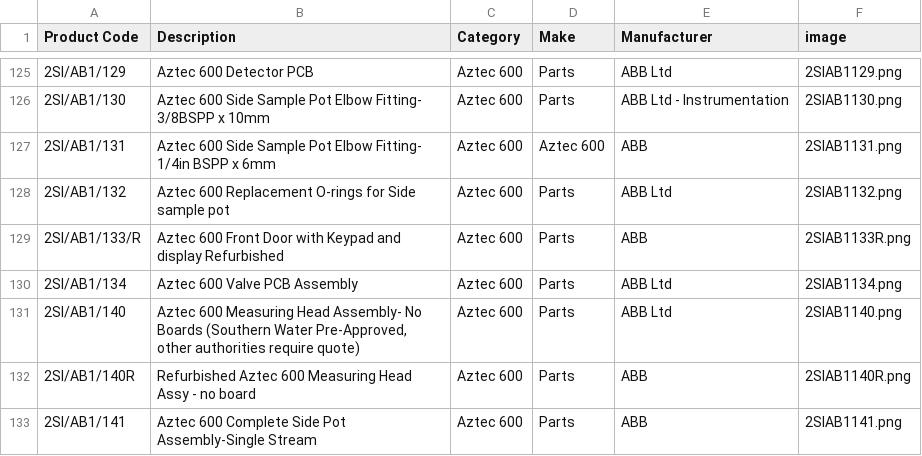
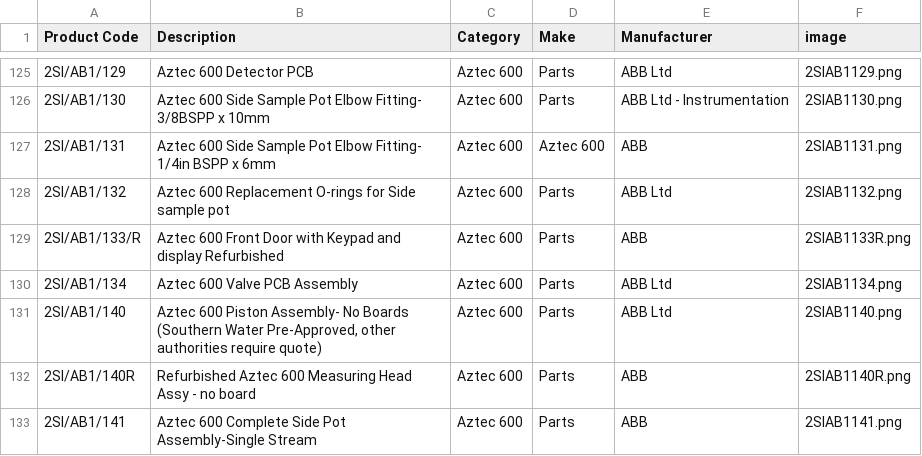
Before and after one commit to tomward0606/PartsProjectMain, a CSV file: parts.csv, drawn as a sheet; only a part is shown, gaps mark what is left out.

Commit message:
Update part: 2SI/AB1/140

```diff
--- a/parts.csv
+++ b/parts.csv
@@ -130,3 +130,3 @@ Product Code,Description,Category,Make,Manufacturer,image
 2SI/AB1/134,Aztec 600 Valve PCB Assembly,Aztec 600,Parts,ABB Ltd,2SIAB1134.png
-2SI/AB1/140,"Aztec 600 Measuring Head Assembly- No Boards (Southern Water Pre-Approved, other authorities require quote)",Aztec 600,Parts,ABB Ltd,2SIAB1140.png
+2SI/AB1/140,"Aztec 600 Piston Assembly- No Boards (Southern Water Pre-Approved, other authorities require quote)",Aztec 600,Parts,ABB Ltd,2SIAB1140.png
 2SI/AB1/140R,Refurbished Aztec 600 Measuring Head Assy - no board,Aztec 600,Parts,ABB,2SIAB1140R.png
```
